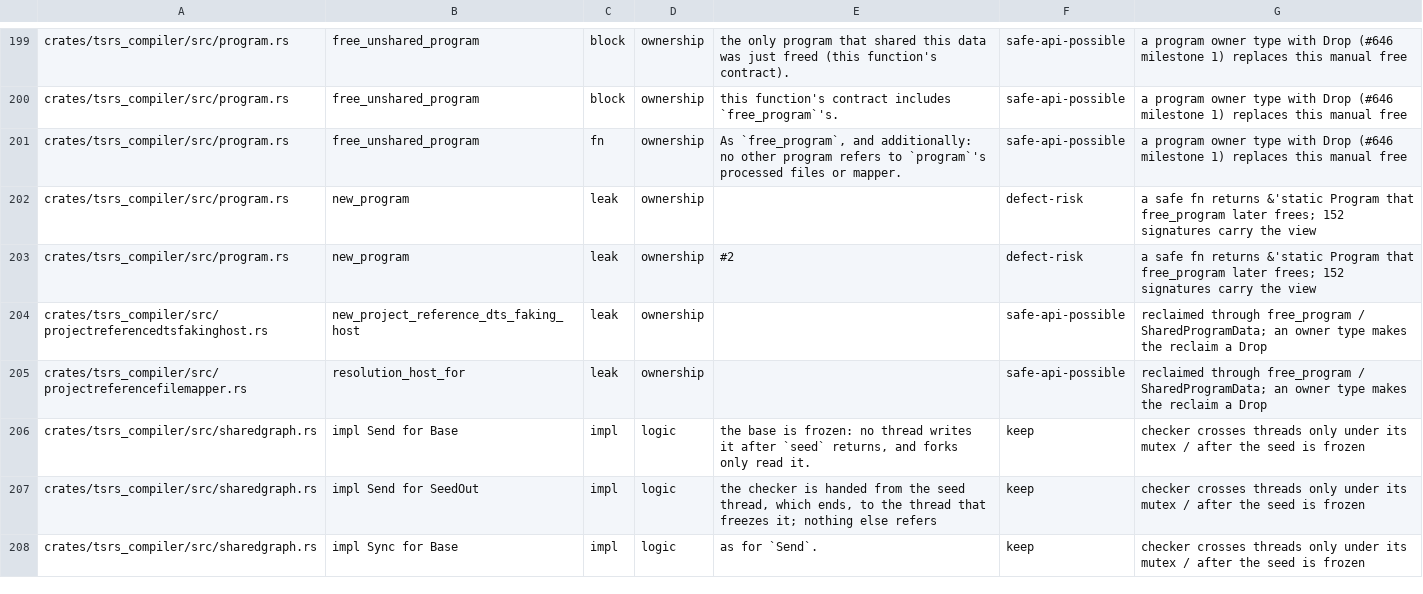
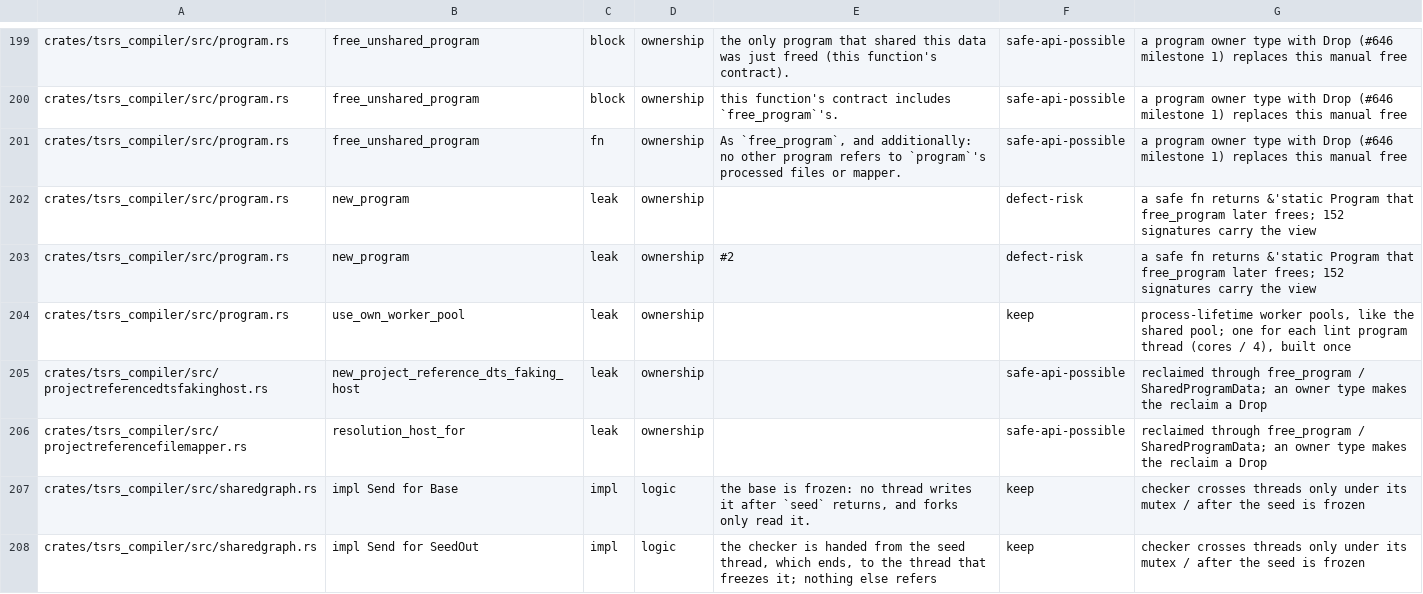
Before and after one commit to Revolugo/revolugo-tsrs, a TSV file: tools/lint/unsafe_sites.tsv, drawn as a sheet; only a part is shown, gaps mark what is left out; the shorter side is filled out with more unchanged rows.

```diff
--- a/tools/lint/unsafe_sites.tsv
+++ b/tools/lint/unsafe_sites.tsv
@@ -203,2 +203,3 @@ crates/tsrs_compiler/src/program.rs	new_program	leak	ownership		defect-risk	a sa
 crates/tsrs_compiler/src/program.rs	new_program	leak	ownership	#2	defect-risk	a safe fn returns &'static Program that free_program later frees; 152 signatures carry the view
+crates/tsrs_compiler/src/program.rs	use_own_worker_pool	leak	ownership		keep	process-lifetime worker pools, like the shared pool; one for each lint program thread (cores / 4), built once
 crates/tsrs_compiler/src/projectreferencedtsfakinghost.rs	new_project_reference_dts_faking_host	leak	ownership		safe-api-possible	reclaimed through free_program / SharedProgramData; an owner type makes the reclaim a Drop
```
Also changed, not shown: 1 other file.
